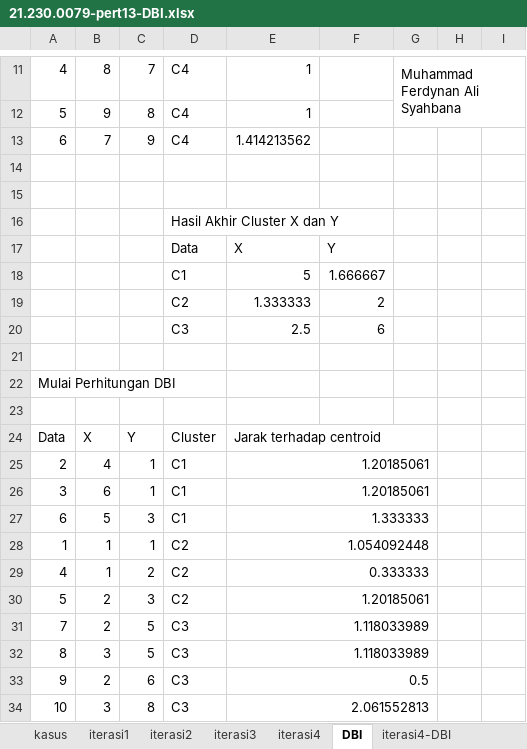
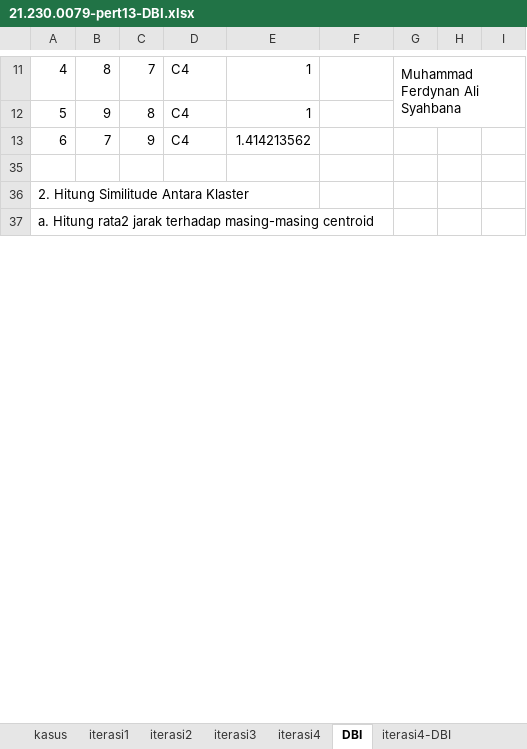
Before and after one commit to AlyDap/teori-data-science, an Excel workbook: pert13/21.230.0079-pert13-DBI.xlsx, sheet DBI, drawn as a sheet; only a part is shown, gaps mark what is left out; the shorter side is filled out with more unchanged rows; values as stored, in another font and other column widths than the file's, no cell formats; removed rows and columns are numbered as before the commit, all else as after; the diff covers the shown part only; the diff names each change by its address in the sheet, - before the commit and + after, or states it on an @@ line.

Commit message:
hampir

```diff
--- a/pert13/21.230.0079-pert13-DBI.xlsx (sheet DBI)
+++ b/pert13/21.230.0079-pert13-DBI.xlsx (sheet DBI)
-row 15: (empty)
@@ row 16 hidden:  |  |  | Hasil Akhir Cluster X dan Y @@
@@ row 17 hidden:  |  |  | Data | X | Y @@
@@ row 18 hidden:  |  |  | C1 | 5 | 1.666667 @@
@@ row 19 hidden:  |  |  | C2 | 1.333333 | 2 @@
@@ row 20 hidden:  |  |  | C3 | 2.5 | 6 @@
-row 21: (empty)
@@ row 22 hidden: Mulai Perhitungan DBI @@
-row 23: (empty)
@@ row 24 moved to row 54: Data @@
@@ row 25 hidden: 2 | 4 | 1 | C1 | 1.20185061 @@
@@ row 26 hidden: 3 | 6 | 1 | C1 | 1.20185061 @@
@@ row 27 hidden: 6 | 5 | 3 | C1 | 1.333333 @@
@@ row 28 hidden: 1 | 1 | 1 | C2 | 1.054092448 @@
@@ row 29 hidden: 4 | 1 | 2 | C2 | 0.333333 @@
@@ row 30 hidden: 5 | 2 | 3 | C2 | 1.20185061 @@
@@ row 31 hidden: 7 | 2 | 5 | C3 | 1.118033989 @@
@@ row 32 hidden: 8 | 3 | 5 | C3 | 1.118033989 @@
@@ row 33 hidden: 9 | 2 | 6 | C3 | 0.5 @@
@@ row 34 hidden: 10 | 3 | 8 | C3 | 2.061552813 @@
```
Also changed, not shown: 14 added rows, 2 removed rows, 8 hidden or unhidden rows, 53 edited cells and merged cells elsewhere in this sheet, cell formats.
